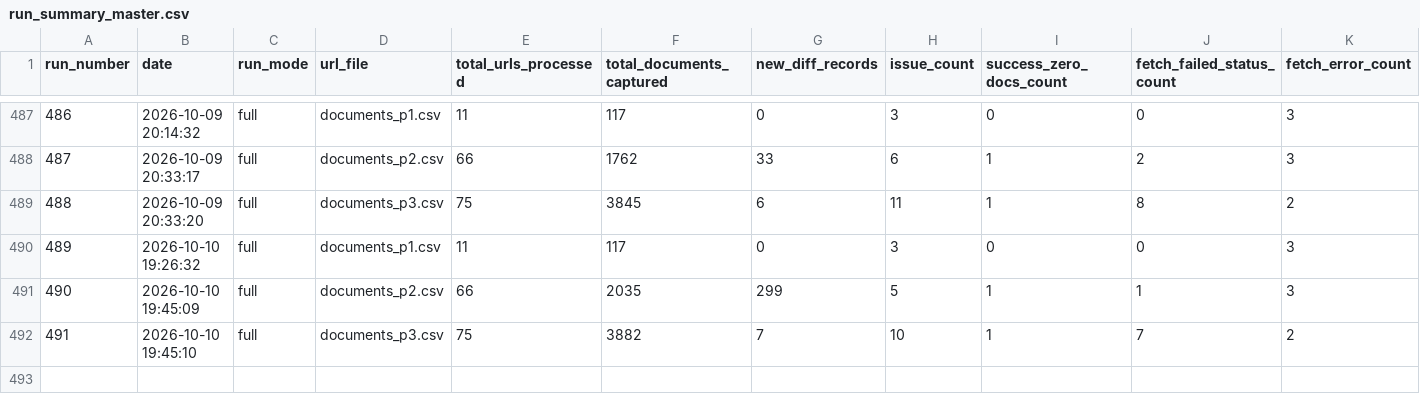
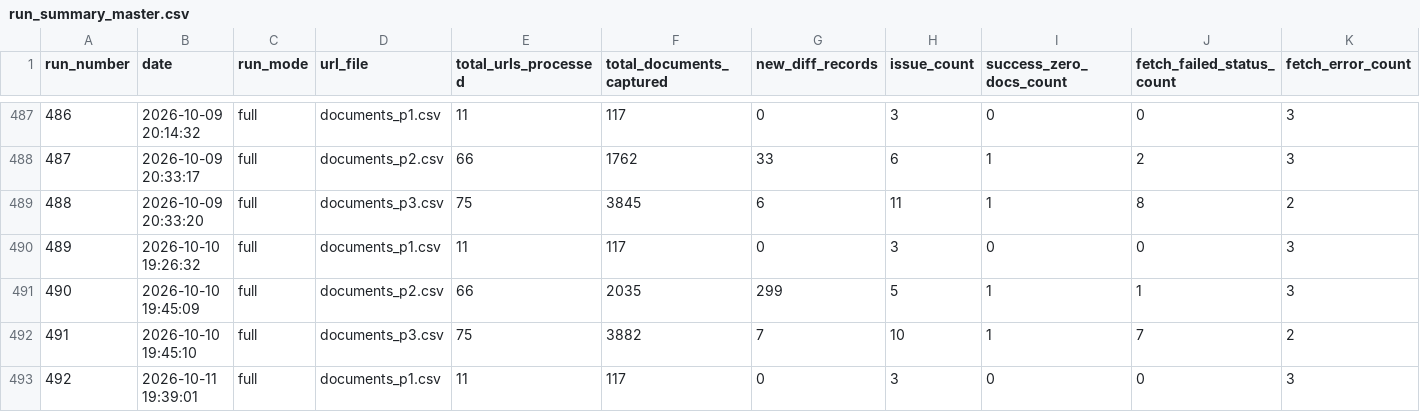
Before and after one commit to Shyam7291/document-monitor, a CSV file: run_summary_master.csv, drawn as a sheet; only a part is shown, gaps mark what is left out; rows hold the shown columns only; the diff names each change by its address in the sheet, - before the commit and + after, or states it on an @@ line.

```diff
--- a/run_summary_master.csv
+++ b/run_summary_master.csv
+row 493: 492 | 2026-10-11 19:39:01 | full | documents_p1.csv | 11 | 117 | 0 | 3 | 0 | 0 | 3
```
Also changed, not shown: capture_issues.csv, raw_links.csv, 1 other file.
